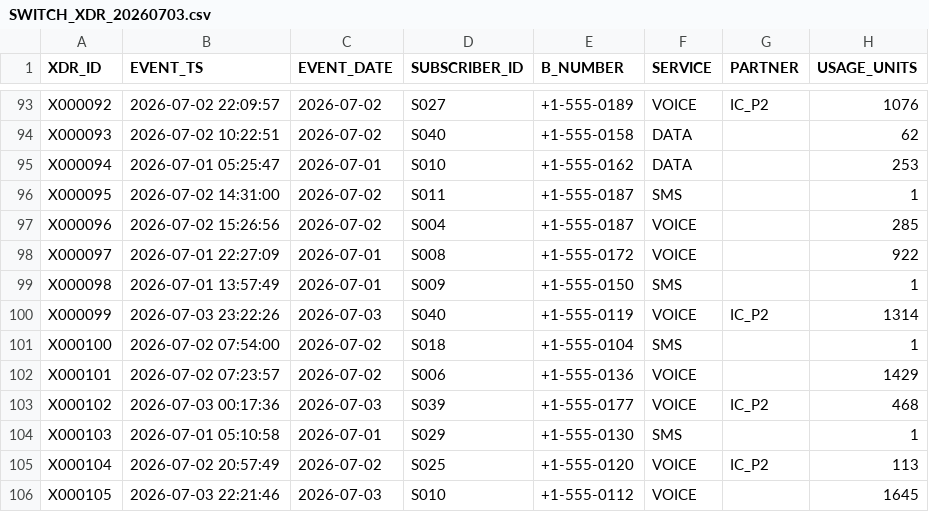
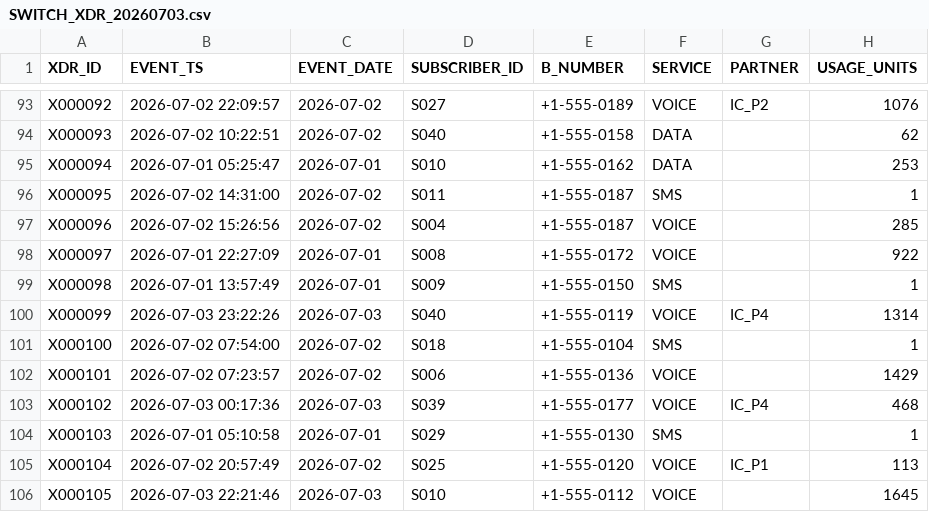
Before and after one commit to jotder/inspecto, a CSV file: spaces/_templates/telco-ra/data/samples/switch_xdr/SWITCH_XDR_20260703.csv, drawn as a sheet; only a part is shown, gaps mark what is left out; the diff covers the shown part only.

```diff
--- a/spaces/_templates/telco-ra/data/samples/switch_xdr/SWITCH_XDR_20260703.csv
+++ b/spaces/_templates/telco-ra/data/samples/switch_xdr/SWITCH_XDR_20260703.csv
@@ -99,8 +99,8 @@ X000097,2026-07-01 22:27:09,2026-07-01,S008,+1-555-0172,VOICE,,922
 X000098,2026-07-01 13:57:49,2026-07-01,S009,+1-555-0150,SMS,,1
-X000099,2026-07-03 23:22:26,2026-07-03,S040,+1-555-0119,VOICE,IC_P2,1314
+X000099,2026-07-03 23:22:26,2026-07-03,S040,+1-555-0119,VOICE,IC_P4,1314
 X000100,2026-07-02 07:54:00,2026-07-02,S018,+1-555-0104,SMS,,1
 X000101,2026-07-02 07:23:57,2026-07-02,S006,+1-555-0136,VOICE,,1429
-X000102,2026-07-03 00:17:36,2026-07-03,S039,+1-555-0177,VOICE,IC_P2,468
+X000102,2026-07-03 00:17:36,2026-07-03,S039,+1-555-0177,VOICE,IC_P4,468
 X000103,2026-07-01 05:10:58,2026-07-01,S029,+1-555-0130,SMS,,1
-X000104,2026-07-02 20:57:49,2026-07-02,S025,+1-555-0120,VOICE,IC_P2,113
+X000104,2026-07-02 20:57:49,2026-07-02,S025,+1-555-0120,VOICE,IC_P1,113
 X000105,2026-07-03 22:21:46,2026-07-03,S010,+1-555-0112,VOICE,,1645
```
Also changed, not shown: 99 edited cells elsewhere in this file, spaces/_templates/telco-ra/data/samples/ic_statement/IC_STATEMENT_20260703.csv, 7 other files.
